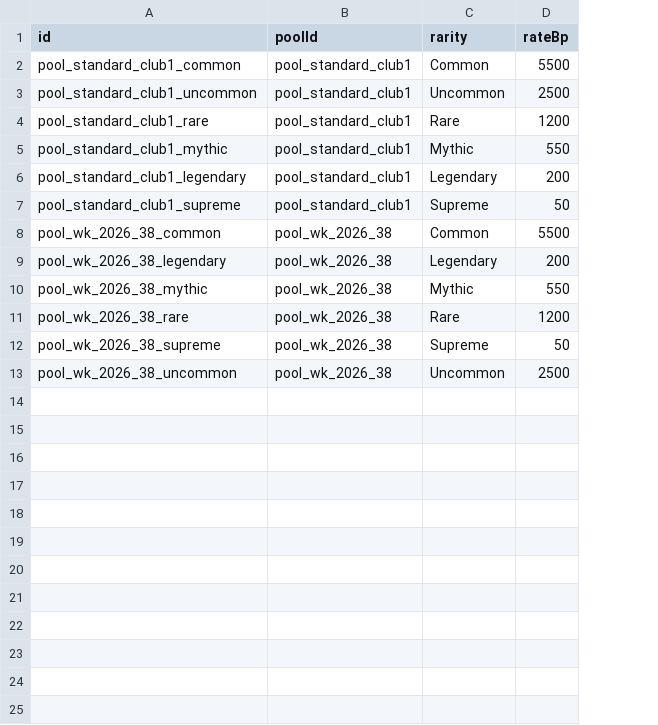
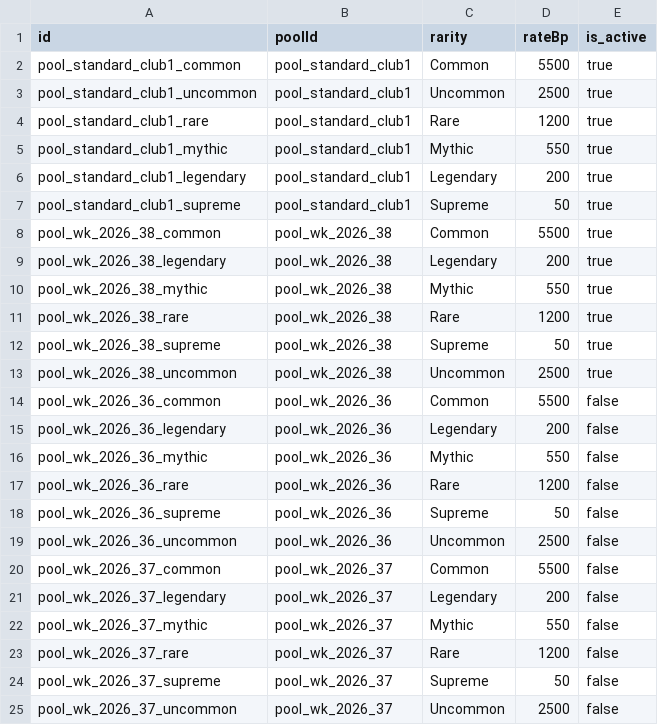
Before and after one commit to cesarguarinoni/Golfin-Redux, a CSV file: Assets/Resources/Data/gacha_rates.csv, drawn as a sheet; the diff names each change by its address in the sheet, - before the commit and + after, or states it on an @@ line.

```diff
--- a/Assets/Resources/Data/gacha_rates.csv
+++ b/Assets/Resources/Data/gacha_rates.csv
+column E (is_active), rows 2-13: all true
+row 14: pool_wk_2026_36_common | pool_wk_2026_36 | Common | 5500 | false
+row 15: pool_wk_2026_36_legendary | pool_wk_2026_36 | Legendary | 200 | false
+row 16: pool_wk_2026_36_mythic | pool_wk_2026_36 | Mythic | 550 | false
+row 17: pool_wk_2026_36_rare | pool_wk_2026_36 | Rare | 1200 | false
+row 18: pool_wk_2026_36_supreme | pool_wk_2026_36 | Supreme | 50 | false
+row 19: pool_wk_2026_36_uncommon | pool_wk_2026_36 | Uncommon | 2500 | false
+row 20: pool_wk_2026_37_common | pool_wk_2026_37 | Common | 5500 | false
+row 21: pool_wk_2026_37_legendary | pool_wk_2026_37 | Legendary | 200 | false
+row 22: pool_wk_2026_37_mythic | pool_wk_2026_37 | Mythic | 550 | false
+row 23: pool_wk_2026_37_rare | pool_wk_2026_37 | Rare | 1200 | false
+row 24: pool_wk_2026_37_supreme | pool_wk_2026_37 | Supreme | 50 | false
+row 25: pool_wk_2026_37_uncommon | pool_wk_2026_37 | Uncommon | 2500 | false
```
Also changed, not shown: Assets/Resources/Data/gacha_banners.csv, Assets/Resources/Data/gacha_pools.csv, 3 other files.
